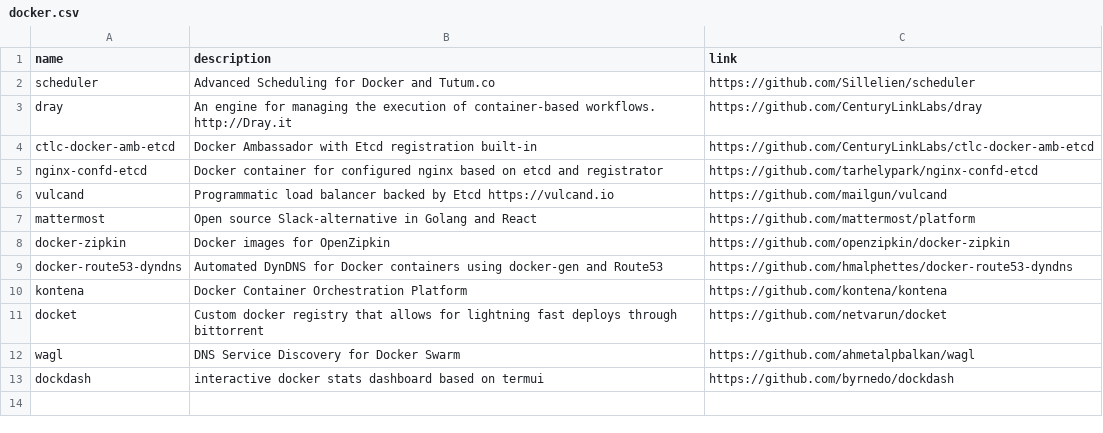
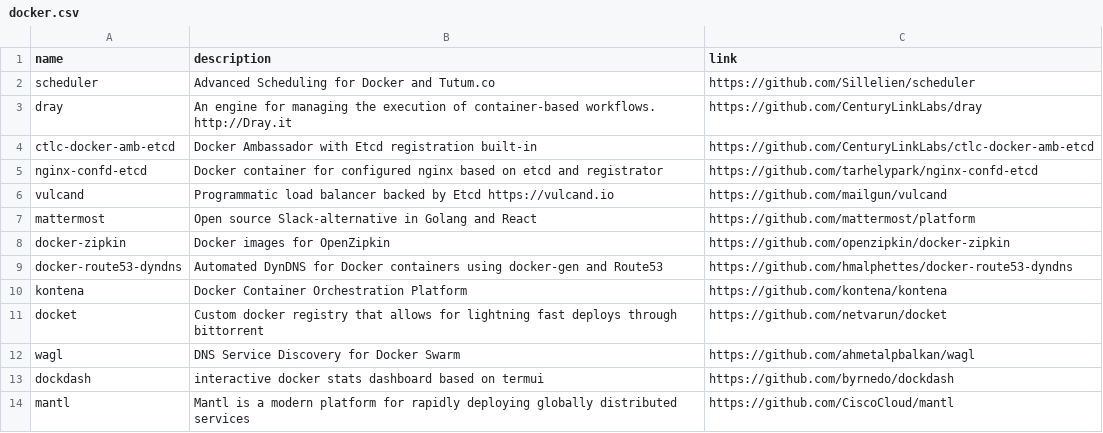
Before and after one commit to gregory/jouets, a CSV file: docker.csv, drawn as a sheet.

Commit message:
Update docker.csv

```diff
--- a/docker.csv
+++ b/docker.csv
@@ -13 +13,2 @@ wagl, DNS Service Discovery for Docker Swarm, https://github.com/ahmetalpbalkan/
 dockdash, interactive docker stats dashboard based on termui, https://github.com/byrnedo/dockdash
+mantl,Mantl is a modern platform for rapidly deploying globally distributed services  ,https://github.com/CiscoCloud/mantl
```
